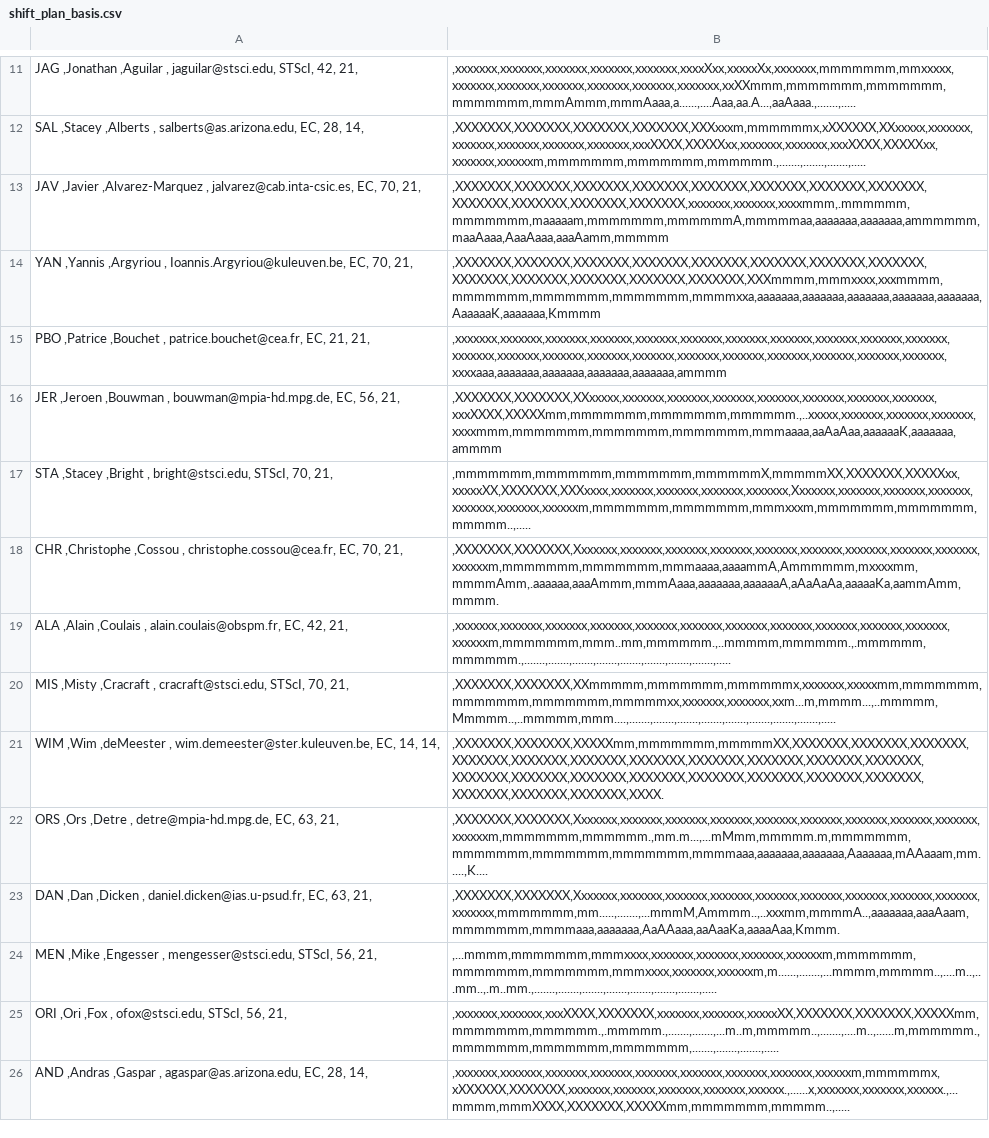
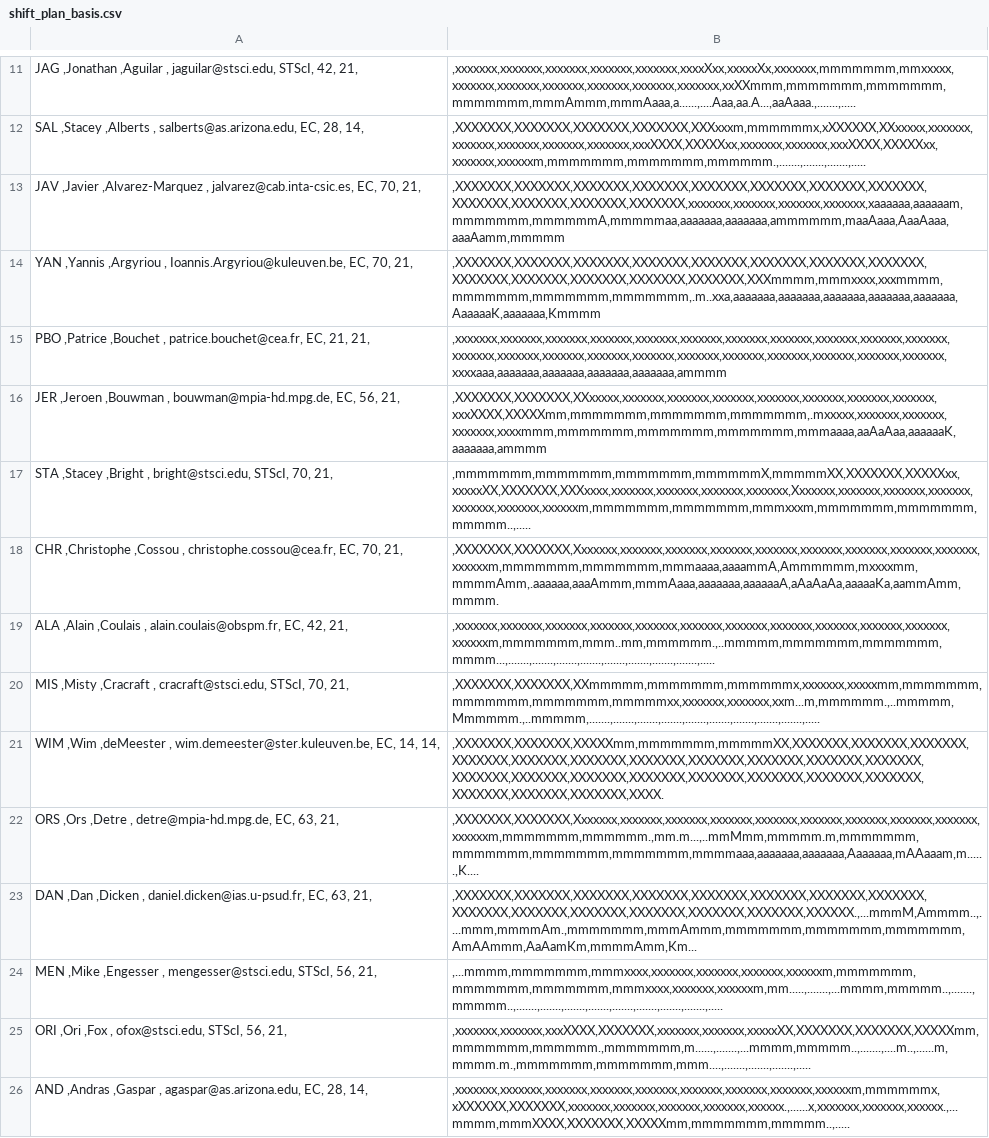
Before and after one commit to AGlasse/timeliner, a CSV file: outputs/shift_plan_basis.csv, drawn as a sheet; only a part is shown, gaps mark what is left out; the diff covers the shown part only; the diff names each change by its address in the sheet, - before the commit and + after, or states it on an @@ line.

```diff
--- a/outputs/shift_plan_basis.csv
+++ b/outputs/shift_plan_basis.csv
-B13: ,XXXXXXX,XXXXXXX,XXXXXXX,XXXXXXX,XXXXXXX,XXXXXXX,XXXXXXX,XXXXXXX,XXXXXXX,XXXXXXX,XXXXXXX,XXXXXXX,xxxxxxx,xxxxxxx,xxxxmmm,.mmmmmm,mmmmmmm,maaaaam,mmmmmmm,mmmmmmA,mmmmmaa,aaaaaaa,aaaaaaa,ammmmmm,maaAaaa,AaaAaaa,aaaAamm,mmmmm
+B13: ,XXXXXXX,XXXXXXX,XXXXXXX,XXXXXXX,XXXXXXX,XXXXXXX,XXXXXXX,XXXXXXX,XXXXXXX,XXXXXXX,XXXXXXX,XXXXXXX,xxxxxxx,xxxxxxx,xxxxxxx,xxxxxxx,xaaaaaa,aaaaaam,mmmmmmm,mmmmmmA,mmmmmaa,aaaaaaa,aaaaaaa,ammmmmm,maaAaaa,AaaAaaa,aaaAamm,mmmmm
-B14: ,XXXXXXX,XXXXXXX,XXXXXXX,XXXXXXX,XXXXXXX,XXXXXXX,XXXXXXX,XXXXXXX,XXXXXXX,XXXXXXX,XXXXXXX,XXXXXXX,XXXXXXX,XXXmmmm,mmmxxxx,xxxmmmm,mmmmmmm,mmmmmmm,mmmmmmm,mmmmxxa,aaaaaaa,aaaaaaa,aaaaaaa,aaaaaaa,aaaaaaa,AaaaaaK,aaaaaaa,Kmmmm
+B14: ,XXXXXXX,XXXXXXX,XXXXXXX,XXXXXXX,XXXXXXX,XXXXXXX,XXXXXXX,XXXXXXX,XXXXXXX,XXXXXXX,XXXXXXX,XXXXXXX,XXXXXXX,XXXmmmm,mmmxxxx,xxxmmmm,mmmmmmm,mmmmmmm,mmmmmmm,.m..xxa,aaaaaaa,aaaaaaa,aaaaaaa,aaaaaaa,aaaaaaa,AaaaaaK,aaaaaaa,Kmmmm
-B16: ,XXXXXXX,XXXXXXX,XXxxxxx,xxxxxxx,xxxxxxx,xxxxxxx,xxxxxxx,xxxxxxx,xxxxxxx,xxxxxxx,xxxXXXX,XXXXXmm,mmmmmmm,mmmmmmm,mmmmmm.,..xxxxx,xxxxxxx,xxxxxxx,xxxxxxx,xxxxmmm,mmmmmmm,mmmmmmm,mmmmmmm,mmmaaaa,aaAaAaa,aaaaaaK,aaaaaaa,ammmm
+B16: ,XXXXXXX,XXXXXXX,XXxxxxx,xxxxxxx,xxxxxxx,xxxxxxx,xxxxxxx,xxxxxxx,xxxxxxx,xxxxxxx,xxxXXXX,XXXXXmm,mmmmmmm,mmmmmmm,mmmmmmm,.mxxxxx,xxxxxxx,xxxxxxx,xxxxxxx,xxxxmmm,mmmmmmm,mmmmmmm,mmmmmmm,mmmaaaa,aaAaAaa,aaaaaaK,aaaaaaa,ammmm
-B19: ,xxxxxxx,xxxxxxx,xxxxxxx,xxxxxxx,xxxxxxx,xxxxxxx,xxxxxxx,xxxxxxx,xxxxxxx,xxxxxxx,xxxxxxx,xxxxxxm,mmmmmmm,mmm..mm,mmmmmm.,..mmmmm,mmmmmm.,.mmmmmm,mmmmmm.,.......,.......,.......,.......,.......,.......,.......,.......,.....
+B19: ,xxxxxxx,xxxxxxx,xxxxxxx,xxxxxxx,xxxxxxx,xxxxxxx,xxxxxxx,xxxxxxx,xxxxxxx,xxxxxxx,xxxxxxx,xxxxxxm,mmmmmmm,mmm..mm,mmmmmm.,..mmmmm,mmmmmmm,mmmmmmm,mmmm...,.......,.......,.......,.......,.......,.......,.......,.......,.....
-B20: ,XXXXXXX,XXXXXXX,XXmmmmm,mmmmmmm,mmmmmmx,xxxxxxx,xxxxxmm,mmmmmmm,mmmmmmm,mmmmmmm,mmmmmxx,xxxxxxx,xxxxxxx,xxm...m,mmmm...,..mmmmm,Mmmmm..,..mmmmm,mmm....,.......,.......,.......,.......,.......,.......,.......,.......,.....
+B20: ,XXXXXXX,XXXXXXX,XXmmmmm,mmmmmmm,mmmmmmx,xxxxxxx,xxxxxmm,mmmmmmm,mmmmmmm,mmmmmmm,mmmmmxx,xxxxxxx,xxxxxxx,xxm...m,mmmmmm.,..mmmmm,Mmmmmm.,..mmmmm,.......,.......,.......,.......,.......,.......,.......,.......,.......,.....
-B22: ,XXXXXXX,XXXXXXX,Xxxxxxx,xxxxxxx,xxxxxxx,xxxxxxx,xxxxxxx,xxxxxxx,xxxxxxx,xxxxxxx,xxxxxxx,xxxxxxm,mmmmmmm,mmmmmm.,mm.m...,...mMmm,mmmmm.m,mmmmmmm,mmmmmmm,mmmmmmm,mmmmmmm,mmmmaaa,aaaaaaa,aaaaaaa,Aaaaaaa,mAAaaam,mm.....,K....
+B22: ,XXXXXXX,XXXXXXX,Xxxxxxx,xxxxxxx,xxxxxxx,xxxxxxx,xxxxxxx,xxxxxxx,xxxxxxx,xxxxxxx,xxxxxxx,xxxxxxm,mmmmmmm,mmmmmm.,mm.m...,..mmMmm,mmmmm.m,mmmmmmm,mmmmmmm,mmmmmmm,mmmmmmm,mmmmaaa,aaaaaaa,aaaaaaa,Aaaaaaa,mAAaaam,m......,K....
-B23: ,XXXXXXX,XXXXXXX,Xxxxxxx,xxxxxxx,xxxxxxx,xxxxxxx,xxxxxxx,xxxxxxx,xxxxxxx,xxxxxxx,xxxxxxx,xxxxxxx,mmmmmmm,mm.....,.......,...mmmM,Ammmm..,..xxxmm,mmmmA..,aaaaaaa,aaaAaam,mmmmmmm,mmmmaaa,aaaaaaa,AaAAaaa,aaAaaKa,aaaaAaa,Kmmm.
+B23: ,XXXXXXX,XXXXXXX,XXXXXXX,XXXXXXX,XXXXXXX,XXXXXXX,XXXXXXX,XXXXXXX,XXXXXXX,XXXXXXX,XXXXXXX,XXXXXXX,XXXXXXX,XXXXXXX,XXXXXX.,...mmmM,Ammmm..,....mmm,mmmmAm.,mmmmmmm,mmmAmmm,mmmmmmm,mmmmmmm,mmmmmmm,AmAAmmm,AaAamKm,mmmmAmm,Km...
-B24: ,...mmmm,mmmmmmm,mmmxxxx,xxxxxxx,xxxxxxx,xxxxxxx,xxxxxxm,mmmmmmm,mmmmmmm,mmmmmmm,mmmxxxx,xxxxxxx,xxxxxxm,m......,.......,...mmmm,mmmmm..,....m..,...mm..,.m..mm.,.......,.......,.......,.......,.......,.......,.......,.....
+B24: ,...mmmm,mmmmmmm,mmmxxxx,xxxxxxx,xxxxxxx,xxxxxxx,xxxxxxm,mmmmmmm,mmmmmmm,mmmmmmm,mmmxxxx,xxxxxxx,xxxxxxm,mm.....,.......,...mmmm,mmmmm..,.......,mmmmm..,.......,.......,.......,.......,.......,.......,.......,.......,.....
-B25: ,xxxxxxx,xxxxxxx,xxxXXXX,XXXXXXX,xxxxxxx,xxxxxxx,xxxxxXX,XXXXXXX,XXXXXXX,XXXXXmm,mmmmmmm,mmmmmm.,.mmmmm.,.......,.......,...m..m,mmmmm..,.......,....m..,......m,mmmmmm.,mmmmmmm,mmmmmmm,mmmmmmm,.......,.......,.......,.....
+B25: ,xxxxxxx,xxxxxxx,xxxXXXX,XXXXXXX,xxxxxxx,xxxxxxx,xxxxxXX,XXXXXXX,XXXXXXX,XXXXXmm,mmmmmmm,mmmmmm.,mmmmmmm,m......,.......,...mmmm,mmmmm..,.......,....m..,......m,mmmm.m.,mmmmmmm,mmmmmmm,mmm....,.......,.......,.......,.....
```
Also changed, not shown: 15 edited cells elsewhere in this file, 3 other files.
